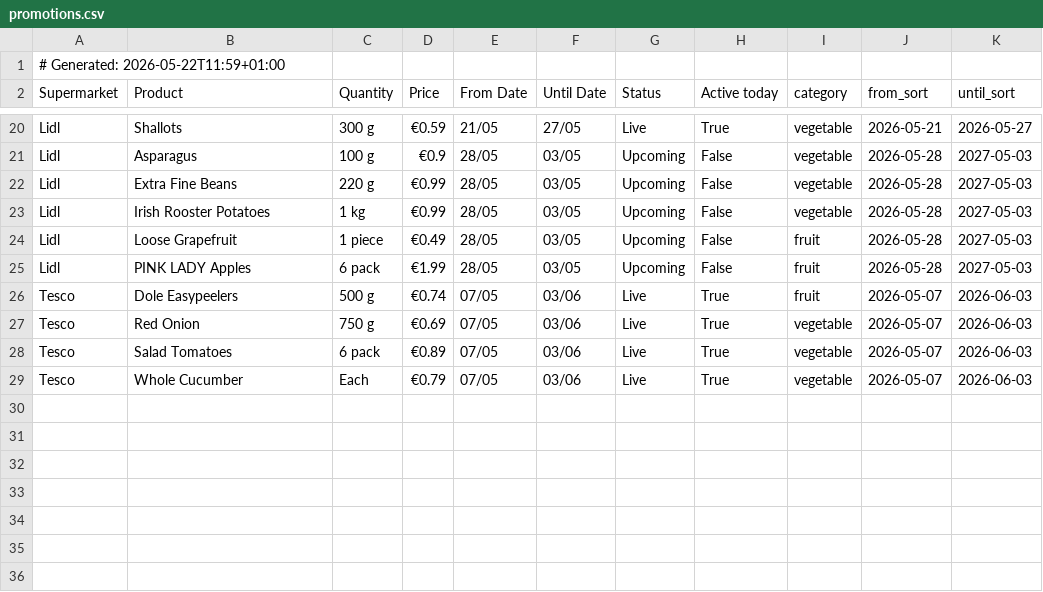
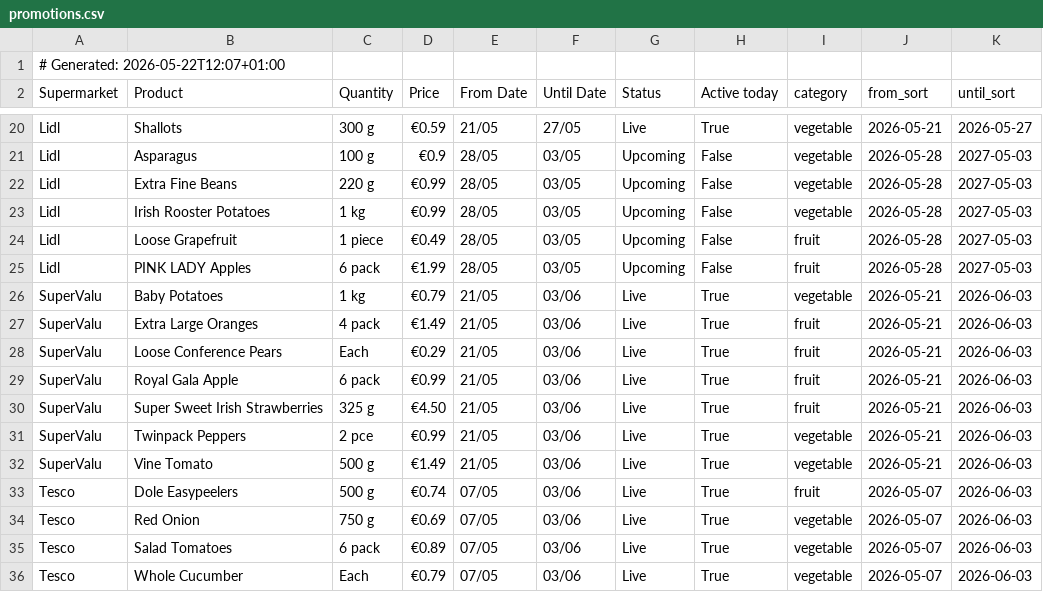
Before and after one commit to romilskr3/PromotionsAccumulator, a CSV file: docs/promotions.csv, drawn as a sheet; only a part is shown, gaps mark what is left out.

```diff
--- a/docs/promotions.csv
+++ b/docs/promotions.csv
@@ -1,2 +1,2 @@
-# Generated: 2026-05-22T11:59+01:00
+# Generated: 2026-05-22T12:07+01:00
 Supermarket,Product,Quantity,Price,From Date,Until Date,Status,Active today,category,from_sort,until_sort
@@ -25,2 +25,9 @@ Lidl,Loose Grapefruit,1 piece,€0.49,28/05,03/05,Upcoming,False,fruit,2026-05-2
 Lidl,PINK LADY Apples,6 pack,€1.99,28/05,03/05,Upcoming,False,fruit,2026-05-28,2027-05-03
+SuperValu,Baby Potatoes,1 kg,€0.79,21/05,03/06,Live,True,vegetable,2026-05-21,2026-06-03
+SuperValu,Extra Large Oranges,4 pack,€1.49,21/05,03/06,Live,True,fruit,2026-05-21,2026-06-03
+SuperValu,Loose Conference Pears,Each,€0.29,21/05,03/06,Live,True,fruit,2026-05-21,2026-06-03
+SuperValu,Royal Gala Apple,6 pack,€0.99,21/05,03/06,Live,True,fruit,2026-05-21,2026-06-03
+SuperValu,Super Sweet Irish Strawberries,325 g,€4.50,21/05,03/06,Live,True,fruit,2026-05-21,2026-06-03
+SuperValu,Twinpack Peppers,2 pce,€0.99,21/05,03/06,Live,True,vegetable,2026-05-21,2026-06-03
+SuperValu,Vine Tomato,500 g,€1.49,21/05,03/06,Live,True,vegetable,2026-05-21,2026-06-03
 Tesco,Dole Easypeelers,500 g,€0.74,07/05,03/06,Live,True,fruit,2026-05-07,2026-06-03
```
Also changed, not shown: output/promotions.csv, 8 other files.
